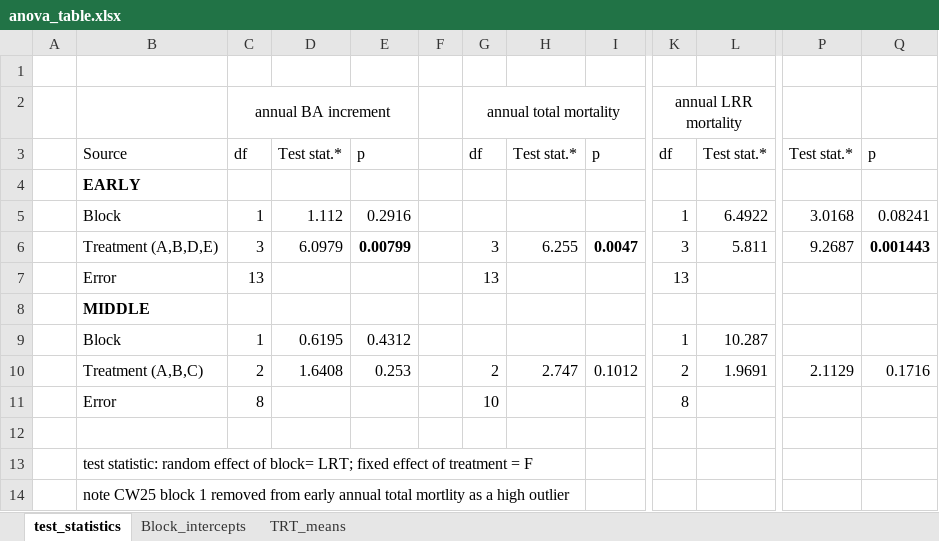
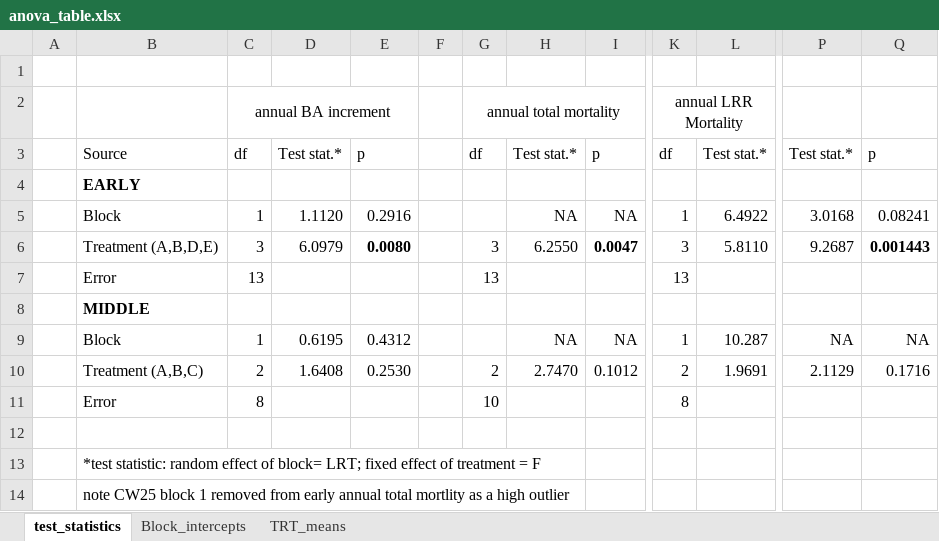
Before and after one commit to LeBoldus-Lab/Apiary_LRR, an Excel workbook: anova_table.xlsx, sheet test_statistics, drawn as a sheet; only a part is shown, gaps mark what is left out; values as stored, in another font and other column widths than the file's, no borders; ↵ is a line break in a cell; the diff names each change by its address in the sheet, - before the commit and + after, or states it on an @@ line.

```diff
--- a/anova_table.xlsx (sheet test_statistics)
+++ b/anova_table.xlsx (sheet test_statistics)
-K2: annual LRR mortality
+K2: annual LRR ↵ Mortality
-D5: 1.112
+D5: 1.1120
-H5: (empty)
+H5: NA
-I5: (empty)
+I5: NA
-E6: 0.00799
+E6: 0.0080
-H6: 6.255
+H6: 6.2550
-L6: 5.811
+L6: 5.8110
-H9: (empty)
+H9: NA
-I9: (empty)
+I9: NA
-P9: (empty)
+P9: NA
-Q9: (empty)
+Q9: NA
-E10: 0.253
+E10: 0.2530
-H10: 2.747
+H10: 2.7470
-B13: test statistic: random…
+B13: *test statistic: random…
```
Also changed, not shown: sheet TRT_means, sheet Block_intercepts, 1 other file.
